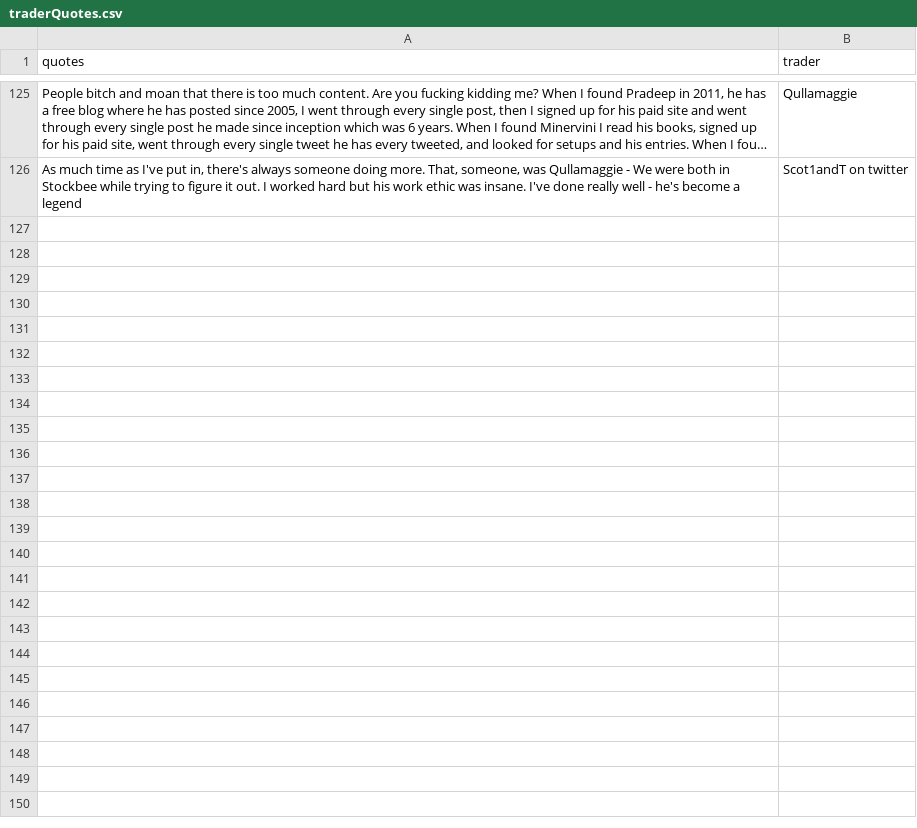
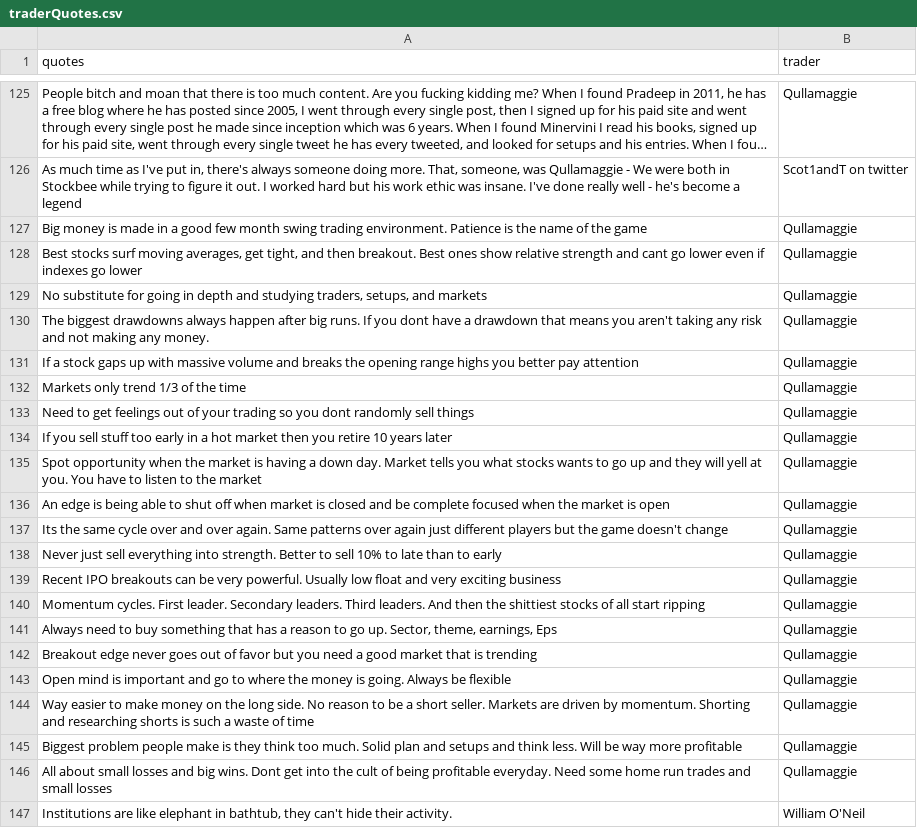
Before and after one commit to JohanSalomonssonSV/jsalomon, a CSV file: inst/extdata/traderQuotes.csv, drawn as a sheet; only a part is shown, gaps mark what is left out; long unchanged cells end in …; the diff names each change by its address in the sheet, - before the commit and + after, or states it on an @@ line.

Commit message:
even more quotes

```diff
--- a/inst/extdata/traderQuotes.csv
+++ b/inst/extdata/traderQuotes.csv
+row 127: Big money is made in a good few month swing trading environment. Patience is the name of the game | Qullamaggie
+row 128: Best stocks surf moving averages, get tight, and then breakout. Best ones show relative strength and cant go lower even if indexes go lower | Qullamaggie
+row 129: No substitute for going in depth and studying traders, setups, and markets | Qullamaggie
+row 130: The biggest drawdowns always happen after big runs. If you dont have a drawdown that means you aren't taking any risk and not making any money. | Qullamaggie
+row 131: If a stock gaps up with massive volume and breaks the opening range highs you better pay attention | Qullamaggie
+row 132: Markets only trend 1/3 of the time | Qullamaggie
+row 133: Need to get feelings out of your trading so you dont randomly sell things | Qullamaggie
+row 134: If you sell stuff too early in a hot market then you retire 10 years later | Qullamaggie
+row 135: Spot opportunity when the market is having a down day. Market tells you what stocks wants to go up and they will yell at you. You have to listen to the market | Qullamaggie
+row 136: An edge is being able to shut off when market is closed and be complete focused when the market is open | Qullamaggie
+row 137: Its the same cycle over and over again. Same patterns over again just different players but the game doesn't change | Qullamaggie
+row 138: Never just sell everything into strength. Better to sell 10% to late than to early | Qullamaggie
+row 139: Recent IPO breakouts can be very powerful. Usually low float and very exciting business | Qullamaggie
+row 140: Momentum cycles. First leader. Secondary leaders. Third leaders. And then the shittiest stocks of all start ripping | Qullamaggie
+row 141: Always need to buy something that has a reason to go up. Sector, theme, earnings, Eps | Qullamaggie
+row 142: Breakout edge never goes out of favor but you need a good market that is trending | Qullamaggie
+row 143: Open mind is important and go to where the money is going. Always be flexible | Qullamaggie
+row 144: Way easier to make money on the long side. No reason to be a short seller. Markets are driven by momentum. Shorting and researching shorts is such a waste of time | Qullamaggie
+row 145: Biggest problem people make is they think too much. Solid plan and setups and think less. Will be way more profitable | Qullamaggie
+row 146: All about small losses and big wins. Dont get into the cult of being profitable everyday. Need some home run trades and small losses | Qullamaggie
+row 147: Institutions are like elephant in bathtub, they can't hide their activity. | William O'Neil
```
